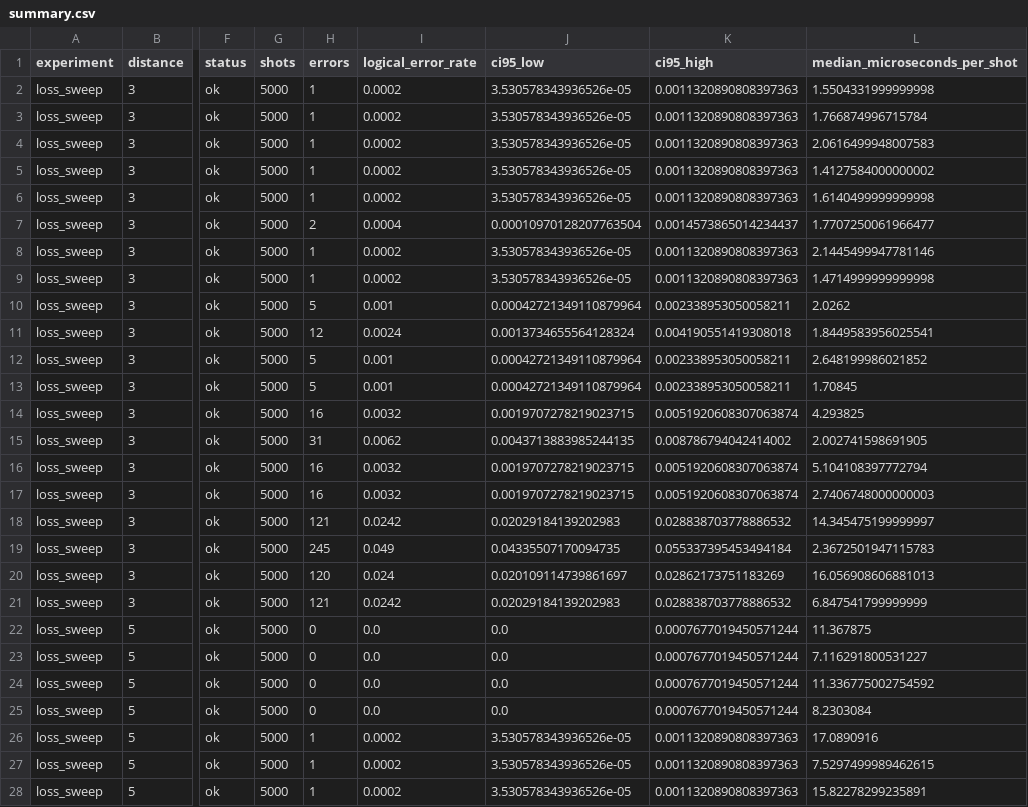
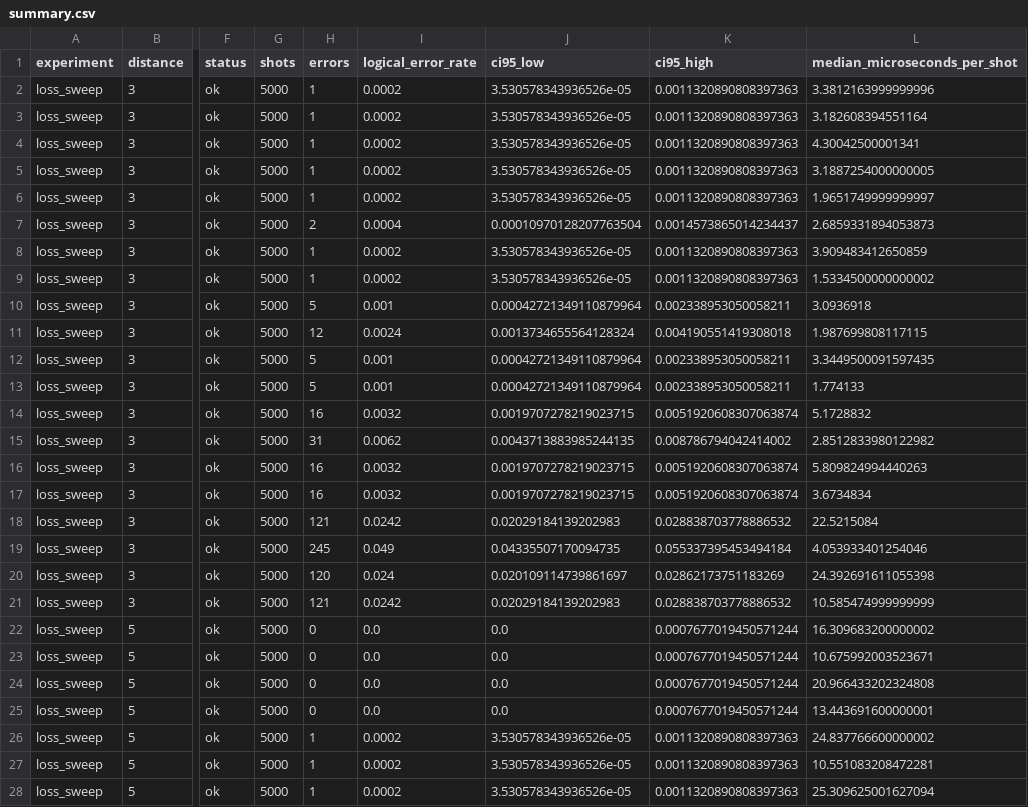
Before and after one commit to nzy1997/rust-qec-docs, a CSV file: site/static/data/atom-loss/summary.csv, drawn as a sheet; only a part is shown, gaps mark what is left out; the diff covers the shown part only; the diff names each change by its address in the sheet, - before the commit and + after, or states it on an @@ line.

```diff
--- a/site/static/data/atom-loss/summary.csv
+++ b/site/static/data/atom-loss/summary.csv
-L2 (median_microseconds_per_shot): 1.5504331999999998
+L2 (median_microseconds_per_shot): 3.3812163999999996
-L3 (median_microseconds_per_shot): 1.766874996715784
+L3 (median_microseconds_per_shot): 3.182608394551164
-L4 (median_microseconds_per_shot): 2.0616499948007583
+L4 (median_microseconds_per_shot): 4.30042500001341
-L5 (median_microseconds_per_shot): 1.4127584000000002
+L5 (median_microseconds_per_shot): 3.1887254000000005
-L6 (median_microseconds_per_shot): 1.6140499999999998
+L6 (median_microseconds_per_shot): 1.9651749999999997
-L7 (median_microseconds_per_shot): 1.7707250061966477
+L7 (median_microseconds_per_shot): 2.6859331894053873
-L8 (median_microseconds_per_shot): 2.1445499947781146
+L8 (median_microseconds_per_shot): 3.909483412650859
-L9 (median_microseconds_per_shot): 1.4714999999999998
+L9 (median_microseconds_per_shot): 1.5334500000000002
-L10 (median_microseconds_per_shot): 2.0262
+L10 (median_microseconds_per_shot): 3.0936918
-L11 (median_microseconds_per_shot): 1.8449583956025541
+L11 (median_microseconds_per_shot): 1.987699808117115
-L12 (median_microseconds_per_shot): 2.648199986021852
+L12 (median_microseconds_per_shot): 3.3449500091597435
-L13 (median_microseconds_per_shot): 1.70845
+L13 (median_microseconds_per_shot): 1.774133
-L14 (median_microseconds_per_shot): 4.293825
+L14 (median_microseconds_per_shot): 5.1728832
-L15 (median_microseconds_per_shot): 2.002741598691905
+L15 (median_microseconds_per_shot): 2.8512833980122982
-L16 (median_microseconds_per_shot): 5.104108397772794
+L16 (median_microseconds_per_shot): 5.809824994440263
-L17 (median_microseconds_per_shot): 2.7406748000000003
+L17 (median_microseconds_per_shot): 3.6734834
-L18 (median_microseconds_per_shot): 14.345475199999997
+L18 (median_microseconds_per_shot): 22.5215084
-L19 (median_microseconds_per_shot): 2.3672501947115783
+L19 (median_microseconds_per_shot): 4.053933401254046
-L20 (median_microseconds_per_shot): 16.056908606881013
+L20 (median_microseconds_per_shot): 24.392691611055398
-L21 (median_microseconds_per_shot): 6.847541799999999
+L21 (median_microseconds_per_shot): 10.585474999999999
-L22 (median_microseconds_per_shot): 11.367875
+L22 (median_microseconds_per_shot): 16.309683200000002
-L23 (median_microseconds_per_shot): 7.116291800531227
+L23 (median_microseconds_per_shot): 10.675992003523671
-L24 (median_microseconds_per_shot): 11.336775002754592
+L24 (median_microseconds_per_shot): 20.966433202324808
-L25 (median_microseconds_per_shot): 8.2303084
+L25 (median_microseconds_per_shot): 13.443691600000001
-L26 (median_microseconds_per_shot): 17.0890916
+L26 (median_microseconds_per_shot): 24.837766600000002
-L27 (median_microseconds_per_shot): 7.5297499989462615
+L27 (median_microseconds_per_shot): 10.551083208472281
-L28 (median_microseconds_per_shot): 15.82278299235891
+L28 (median_microseconds_per_shot): 25.309625001627094
```
Also changed, not shown: 39 edited cells elsewhere in this file, site/static/data/atom-loss/timing-sweep.csv, 25 other files.
